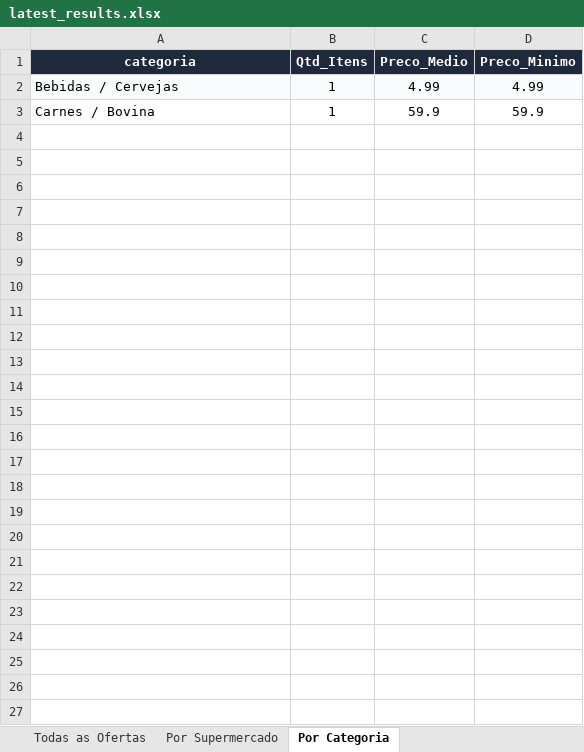
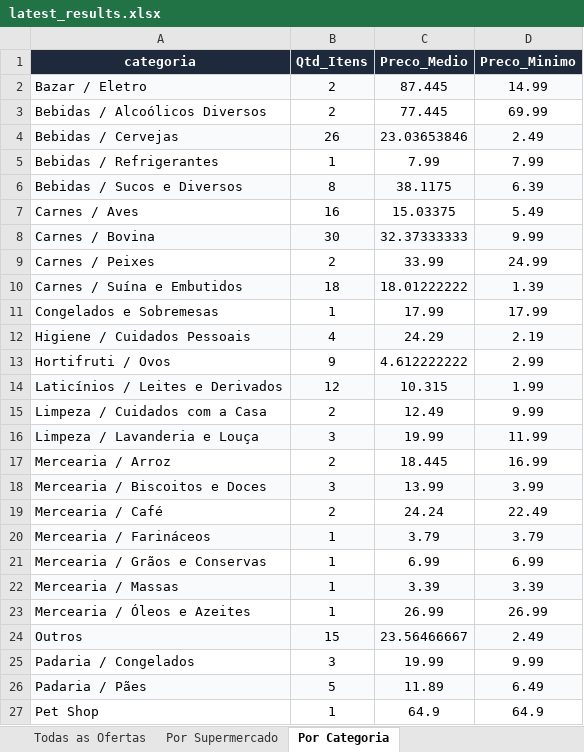
Before and after one commit to AVerz26/Weekly-Flyers-Scraper, an Excel workbook: docs/data/latest_results.xlsx, sheet Por Categoria, drawn as a sheet; values as stored, in another font and other column widths than the file's, no borders; addresses are those after the commit; the diff names each change by its address in the sheet, - before the commit and + after, or states it on an @@ line.

```diff
--- a/docs/data/latest_results.xlsx (sheet Por Categoria)
+++ b/docs/data/latest_results.xlsx (sheet Por Categoria)
+row 2: Bazar / Eletro | 2 | 87.445 | 14.99
+row 3: Bebidas / Alcoólicos Diversos | 2 | 77.445 | 69.99
-B4 (Qtd_Itens): 1
+B4 (Qtd_Itens): 26
-C4 (Preco_Medio): 4.99
+C4 (Preco_Medio): 23.03653846
-D4 (Preco_Minimo): 4.99
+D4 (Preco_Minimo): 2.49
+row 5: Bebidas / Refrigerantes | 1 | 7.99 | 7.99
+row 6: Bebidas / Sucos e Diversos | 8 | 38.1175 | 6.39
+row 7: Carnes / Aves | 16 | 15.03375 | 5.49
-A8:D8 fill: none
+A8:D8 fill: #F8FAFC
-B8 (Qtd_Itens): 1
+B8 (Qtd_Itens): 30
-C8 (Preco_Medio): 59.9
+C8 (Preco_Medio): 32.37333333
-D8 (Preco_Minimo): 59.9
+D8 (Preco_Minimo): 9.99
+row 9: Carnes / Peixes | 2 | 33.99 | 24.99
+row 10: Carnes / Suína e Embutidos | 18 | 18.01222222 | 1.39
+row 11: Congelados e Sobremesas | 1 | 17.99 | 17.99
+row 12: Higiene / Cuidados Pessoais | 4 | 24.29 | 2.19
+row 13: Hortifruti / Ovos | 9 | 4.612222222 | 2.99
+row 14: Laticínios / Leites e Derivados | 12 | 10.315 | 1.99
+row 15: Limpeza / Cuidados com a Casa | 2 | 12.49 | 9.99
+row 16: Limpeza / Lavanderia e Louça | 3 | 19.99 | 11.99
+row 17: Mercearia / Arroz | 2 | 18.445 | 16.99
+row 18: Mercearia / Biscoitos e Doces | 3 | 13.99 | 3.99
+row 19: Mercearia / Café | 2 | 24.24 | 22.49
+row 20: Mercearia / Farináceos | 1 | 3.79 | 3.79
+row 21: Mercearia / Grãos e Conservas | 1 | 6.99 | 6.99
+row 22: Mercearia / Massas | 1 | 3.39 | 3.39
+row 23: Mercearia / Óleos e Azeites | 1 | 26.99 | 26.99
+row 24: Outros | 15 | 23.56466667 | 2.49
+row 25: Padaria / Congelados | 3 | 19.99 | 9.99
+row 26: Padaria / Pães | 5 | 11.89 | 6.49
+row 27: Pet Shop | 1 | 64.9 | 64.9
```
Also changed, not shown: sheet Todas as Ofertas, sheet Por Supermercado, output/latest_results.xlsx, 5 other files.
